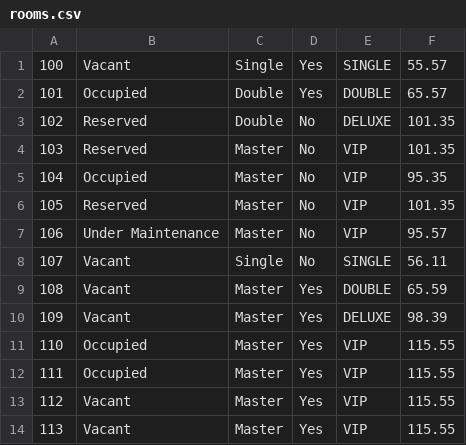
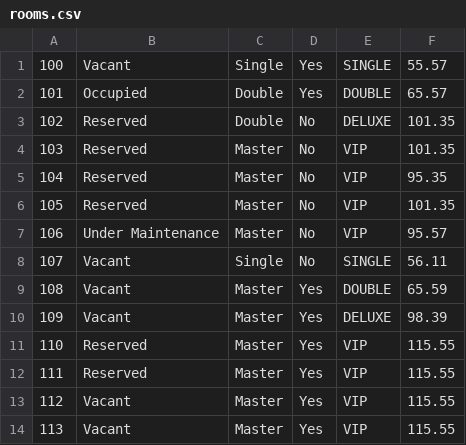
Before and after one commit to bannaarr01/Hotel, a CSV file: data/rooms.csv, drawn as a sheet.

```diff
--- a/data/rooms.csv
+++ b/data/rooms.csv
@@ -4,3 +4,3 @@
 103,Reserved,Master,No,VIP,101.35
-104,Occupied,Master,No,VIP,95.35
+104,Reserved,Master,No,VIP,95.35
 105,Reserved,Master,No,VIP,101.35
@@ -10,4 +10,4 @@
 109,Vacant,Master,Yes,DELUXE,98.39
-110,Occupied,Master,Yes,VIP,115.55
-111,Occupied,Master,Yes,VIP,115.55
+110,Reserved,Master,Yes,VIP,115.55
+111,Reserved,Master,Yes,VIP,115.55
 112,Vacant,Master,Yes,VIP,115.55
```
Also changed, not shown: data/guestLists.csv, data/reservations.csv, 13 other files.
